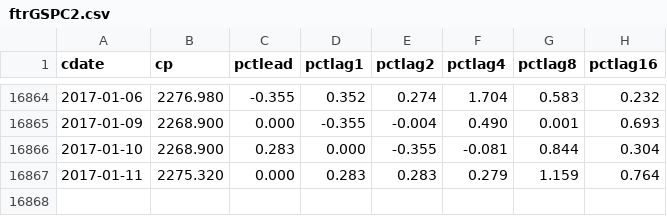
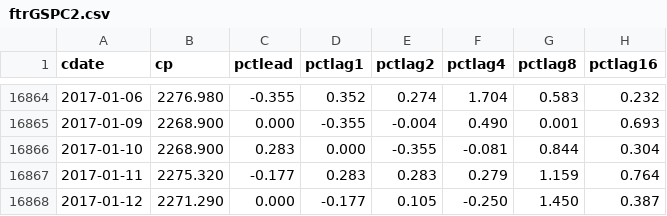
Before and after one commit to danbikle/spy611v2, a CSV file: public/csv/ftrGSPC2.csv, drawn as a sheet; only a part is shown, gaps mark what is left out.

```diff
--- a/public/csv/ftrGSPC2.csv
+++ b/public/csv/ftrGSPC2.csv
@@ -16866,2 +16866,3 @@ cdate,cp,pctlead,pctlag1,pctlag2,pctlag4,pctlag8,pctlag16
 2017-01-10,2268.900,0.283,0.000,-0.355,-0.081,0.844,0.304
-2017-01-11,2275.320,0.000,0.283,0.283,0.279,1.159,0.764
+2017-01-11,2275.320,-0.177,0.283,0.283,0.279,1.159,0.764
+2017-01-12,2271.290,0.000,-0.177,0.105,-0.250,1.450,0.387
```
Also changed, not shown: public/csv/GSPC2.csv, 2 other files.
